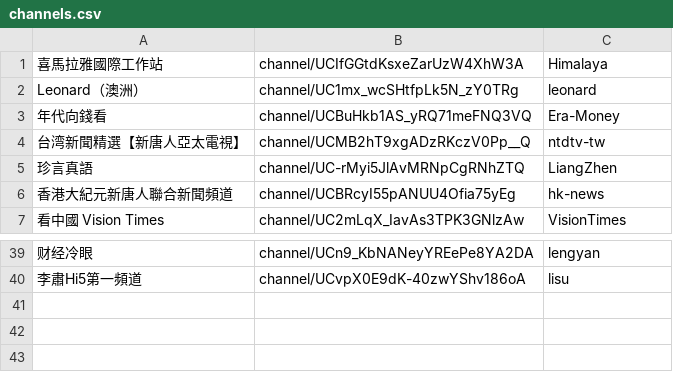
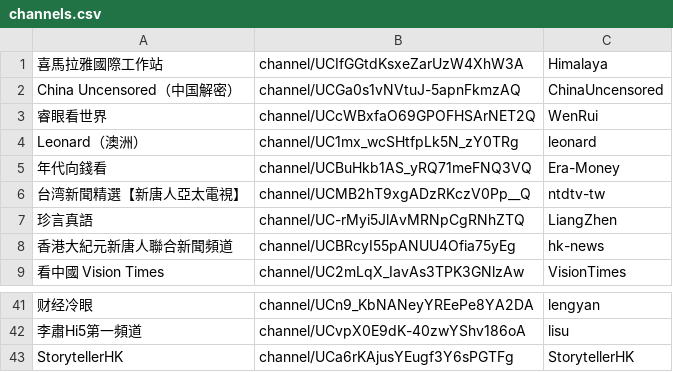
Before and after one commit to gfw-breaker/youtube-video, a CSV file: channels.csv, drawn as a sheet; only a part is shown, gaps mark what is left out.

Commit message:
ok

```diff
--- a/channels.csv
+++ b/channels.csv
@@ -1,2 +1,4 @@
 喜馬拉雅國際工作站,channel/UCIfGGtdKsxeZarUzW4XhW3A,Himalaya,
+China Uncensored（中国解密）,channel/UCGa0s1vNVtuJ-5apnFkmzAQ,ChinaUncensored,
+睿眼看世界,channel/UCcWBxfaO69GPOFHSArNET2Q,WenRui,
 Leonard（澳洲）,channel/UC1mx_wcSHtfpLk5N_zY0TRg,leonard,
@@ -40 +42,2 @@ Leonard（澳洲）,channel/UC1mx_wcSHtfpLk5N_zY0TRg,leonard,
 李肅Hi5第一頻道,channel/UCvpX0E9dK-40zwYShv186oA,lisu,
+StorytellerHK,channel/UCa6rKAjusYEugf3Y6sPGTFg,StorytellerHK,
```
